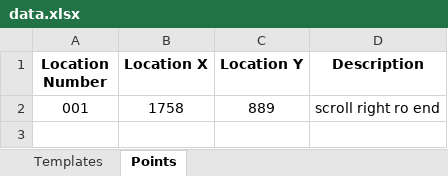
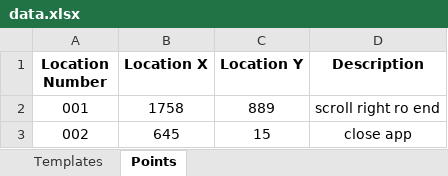
Before and after one commit to mhdr/captaintsubasapy, an Excel workbook: data.xlsx, sheet Points, drawn as a sheet; values as stored, in another font and other column widths than the file's, no borders; the diff names each change by its address in the sheet, - before the commit and + after, or states it on an @@ line.

```diff
--- a/data.xlsx (sheet Points)
+++ b/data.xlsx (sheet Points)
+row 3: 002 | 645 | 15 | close app
```
Also changed, not shown: sheet Templates, 7 other files.
